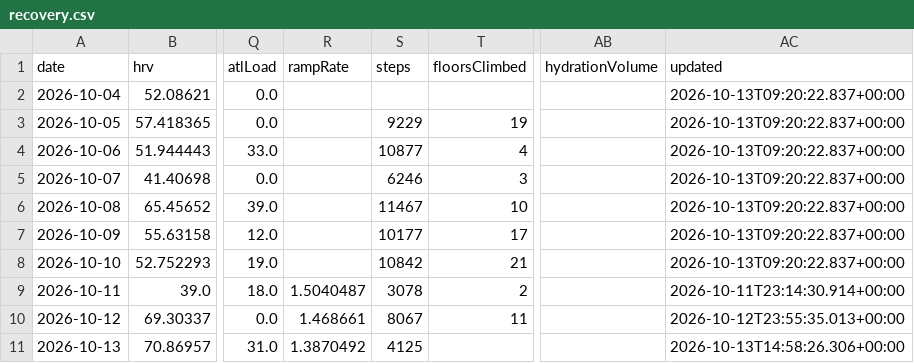
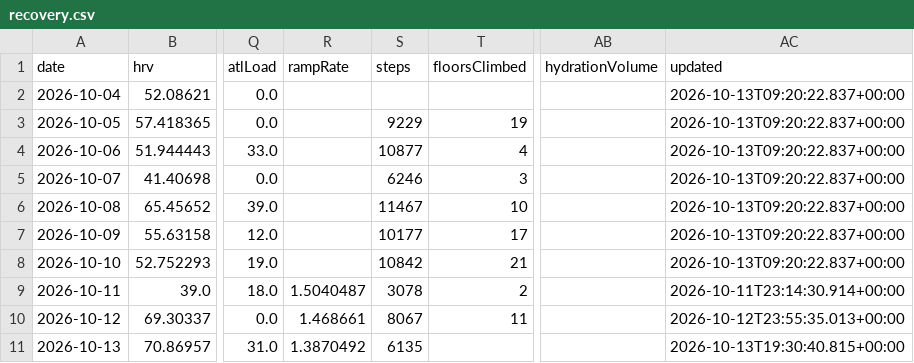
Before and after one commit to CarpetoX/garmin-recovery, a CSV file: recovery.csv, drawn as a sheet; only a part is shown, gaps mark what is left out; the diff names each change by its address in the sheet, - before the commit and + after, or states it on an @@ line.

```diff
--- a/recovery.csv
+++ b/recovery.csv
-S11 (steps): 4125
+S11 (steps): 6135
-AC11 (updated): 2026-10-13T14:58:26.306+00:00
+AC11 (updated): 2026-10-13T19:30:40.815+00:00
```
Also changed, not shown: 3 other files.
